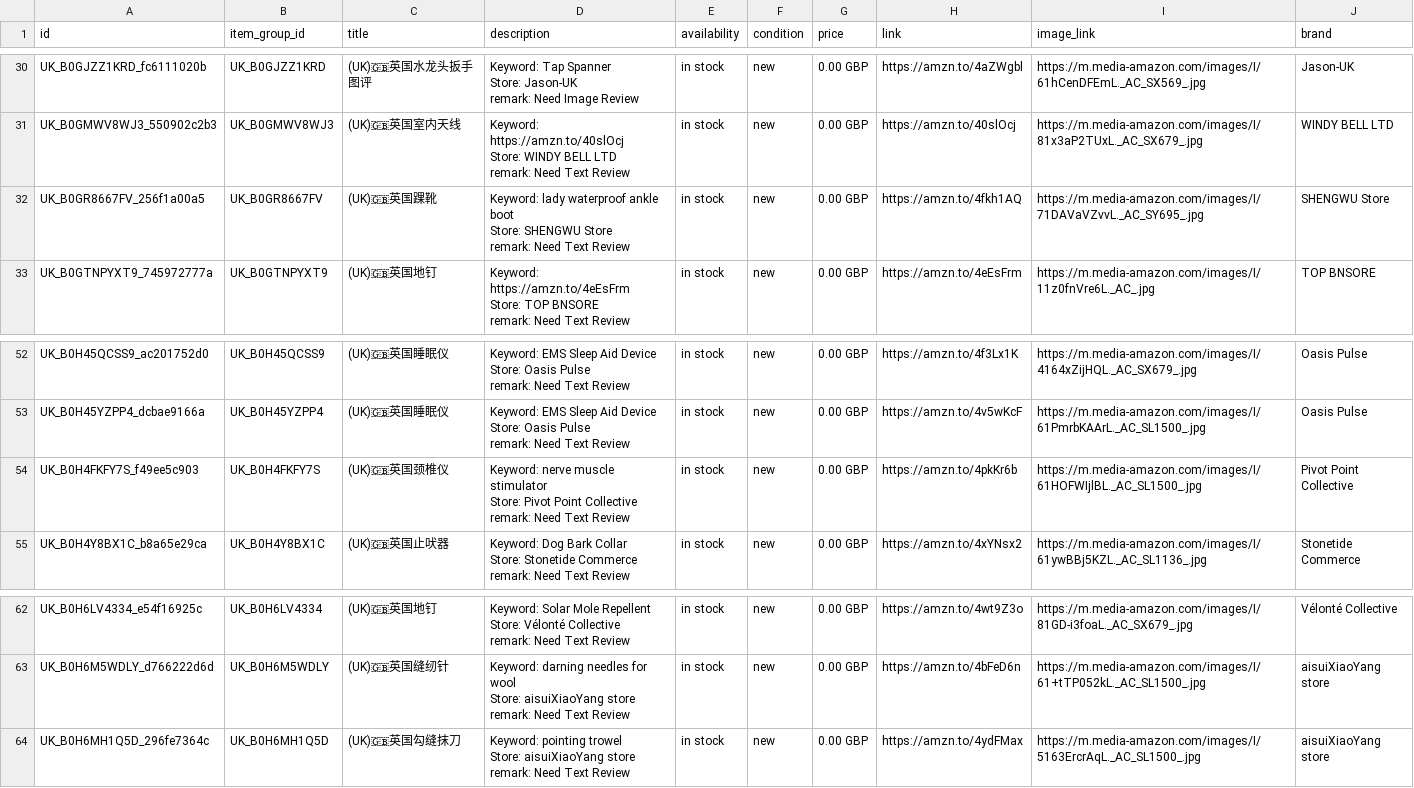
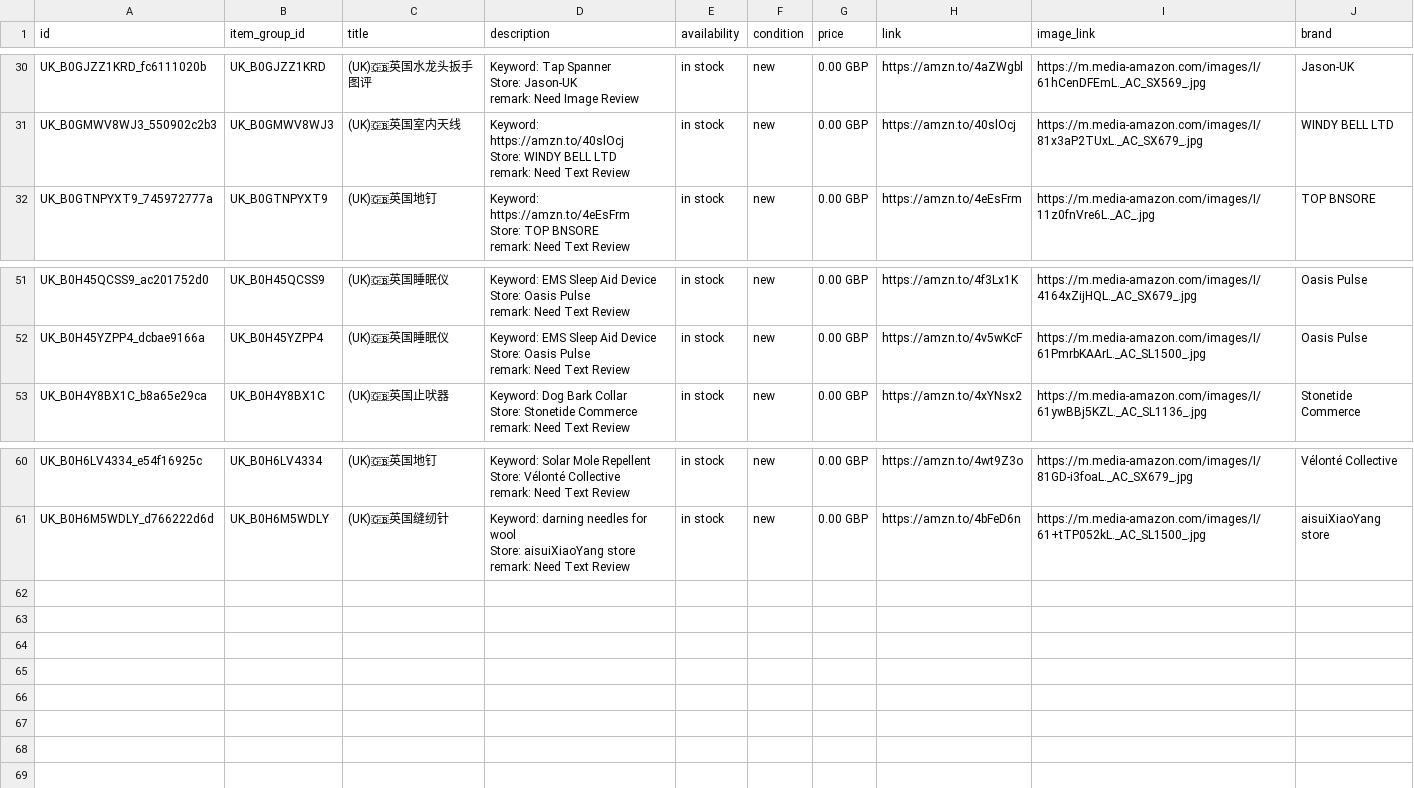
Before and after one commit to dalemy-1/wa-catalog-feed, a CSV file: docs/uk.csv, drawn as a sheet; only a part is shown, gaps mark what is left out.

```diff
--- a/docs/uk.csv
+++ b/docs/uk.csv
@@ -94,5 +94,2 @@ Store: WINDY BELL LTD
 remark: Need Text Review",in stock,new,0.00 GBP,https://amzn.to/40slOcj,https://m.media-amazon.com/images/I/81x3aP2TUxL._AC_SX679_.jpg,WINDY BELL LTD
-UK_B0GR8667FV_256f1a00a5,UK_B0GR8667FV,(UK)🇬🇧英国踝靴,"Keyword: lady waterproof ankle boot
-Store: SHENGWU Store
-remark: Need Text Review",in stock,new,0.00 GBP,https://amzn.to/4fkh1AQ,https://m.media-amazon.com/images/I/71DAVaVZvvL._AC_SY695_.jpg,SHENGWU Store
 UK_B0GTNPYXT9_745972777a,UK_B0GTNPYXT9,(UK)🇬🇧英国地钉,"Keyword: https://amzn.to/4eEsFrm
@@ -160,5 +157,2 @@ Store: Oasis Pulse
 remark: Need Text Review",in stock,new,0.00 GBP,https://amzn.to/4v5wKcF,https://m.media-amazon.com/images/I/61PmrbKAArL._AC_SL1500_.jpg,Oasis Pulse
-UK_B0H4FKFY7S_f49ee5c903,UK_B0H4FKFY7S,(UK)🇬🇧英国颈椎仪,"Keyword: nerve muscle stimulator
-Store: Pivot Point Collective
-remark: Need Text Review",in stock,new,0.00 GBP,https://amzn.to/4pkKr6b,https://m.media-amazon.com/images/I/61HOFWIjlBL._AC_SL1500_.jpg,Pivot Point Collective
 UK_B0H4Y8BX1C_b8a65e29ca,UK_B0H4Y8BX1C,(UK)🇬🇧英国止吠器,"Keyword: Dog Bark Collar
@@ -190,4 +184 @@ Store: aisuiXiaoYang store
 remark: Need Text Review",in stock,new,0.00 GBP,https://amzn.to/4bFeD6n,https://m.media-amazon.com/images/I/61+tTP052kL._AC_SL1500_.jpg,aisuiXiaoYang store
-UK_B0H6MH1Q5D_296fe7364c,UK_B0H6MH1Q5D,(UK)🇬🇧英国勾缝抹刀,"Keyword: pointing trowel
-Store: aisuiXiaoYang store
-remark: Need Text Review",in stock,new,0.00 GBP,https://amzn.to/4ydFMax,https://m.media-amazon.com/images/I/5163ErcrAqL._AC_SL1500_.jpg,aisuiXiaoYang store
```
Also changed, not shown: docs/de.csv, docs/it.csv, 2 other files.
